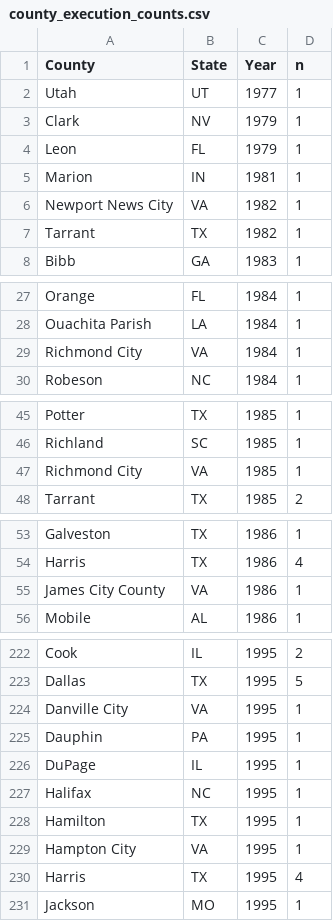
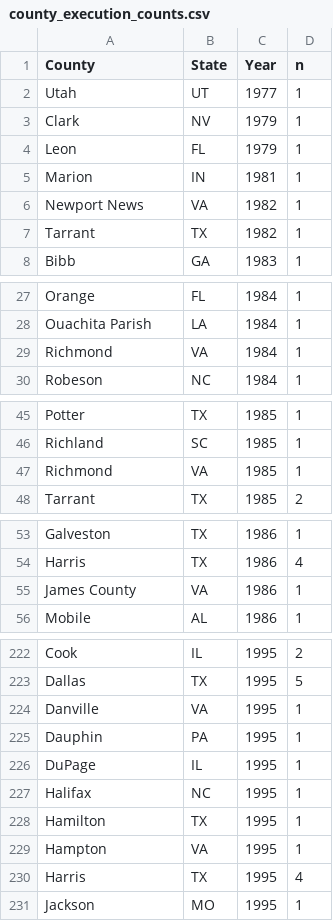
Before and after one commit to heymatthenry/county-execution-data, a CSV file: data/county_execution_counts.csv, drawn as a sheet; only a part is shown, gaps mark what is left out; the diff covers the shown part only.

Commit message:
Remove 'City' from names of cities masquerading as counties (i.e. in VA); Remove federal executions

```diff
--- a/data/county_execution_counts.csv
+++ b/data/county_execution_counts.csv
@@ -5,3 +5,3 @@
 "Marion","IN",1981,1
-"Newport News City","VA",1982,1
+"Newport News","VA",1982,1
 "Tarrant","TX",1982,1
@@ -28,3 +28,3 @@
 "Ouachita Parish","LA",1984,1
-"Richmond City","VA",1984,1
+"Richmond","VA",1984,1
 "Robeson","NC",1984,1
@@ -46,3 +46,3 @@
 "Richland","SC",1985,1
-"Richmond City","VA",1985,1
+"Richmond","VA",1985,1
 "Tarrant","TX",1985,2
@@ -54,3 +54,3 @@
 "Harris","TX",1986,4
-"James City County","VA",1986,1
+"James County","VA",1986,1
 "Mobile","AL",1986,1
@@ -223,3 +223,3 @@
 "Dallas","TX",1995,5
-"Danville City","VA",1995,1
+"Danville","VA",1995,1
 "Dauphin","PA",1995,1
@@ -228,3 +228,3 @@
 "Hamilton","TX",1995,1
-"Hampton City","VA",1995,1
+"Hampton","VA",1995,1
 "Harris","TX",1995,4
```
Also changed, not shown: 7 removed rows and 38 edited cells elsewhere in this file, 1 other file.
